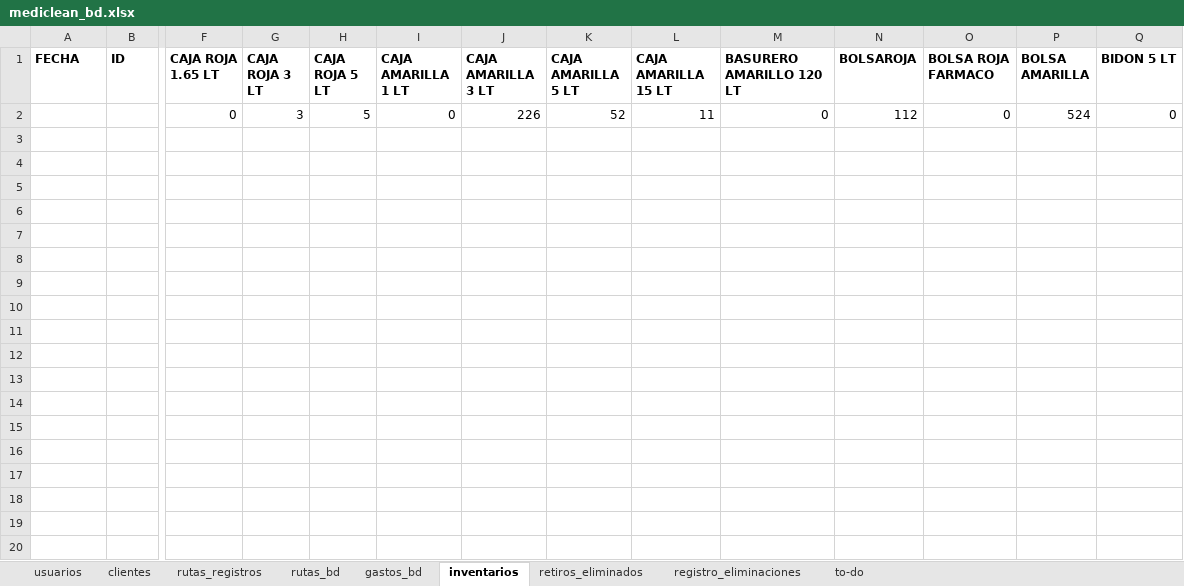
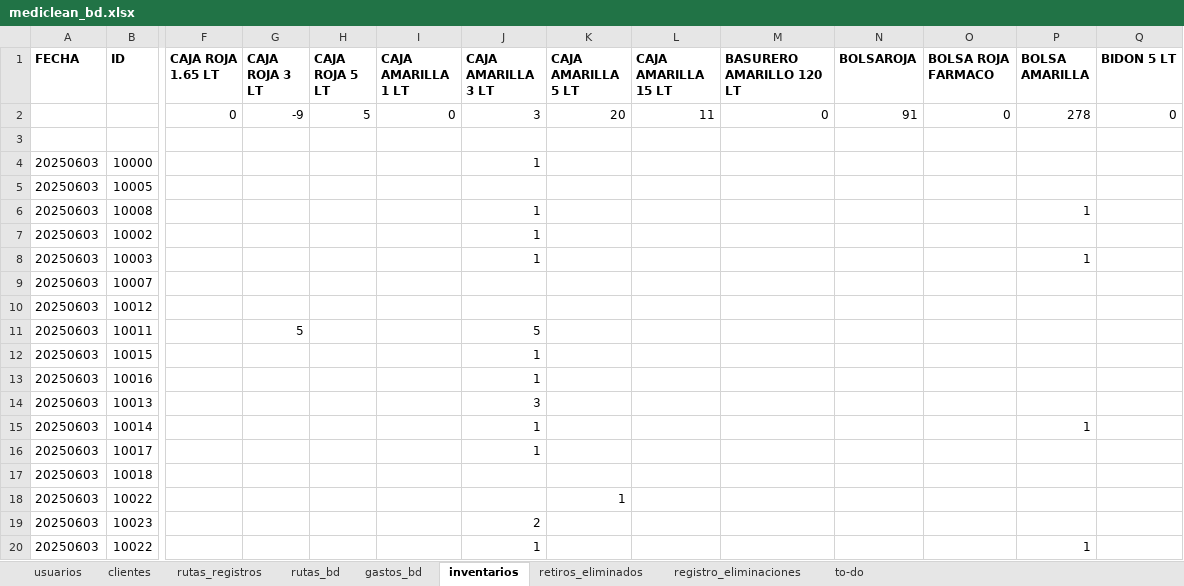
Before and after one commit to Ishovias/mc-ruta-admin, an Excel workbook: bd/mediclean_bd.xlsx, sheet inventarios, drawn as a sheet; only a part is shown, gaps mark what is left out; values as stored, in another font and other column widths than the file's, no borders; rows hold the shown columns only; the diff covers the shown part only; the diff names each change by its address in the sheet, - before the commit and + after, or states it on an @@ line.

```diff
--- a/bd/mediclean_bd.xlsx (sheet inventarios)
+++ b/bd/mediclean_bd.xlsx (sheet inventarios)
-G2 (CAJA ROJA 3 LT): 3
+G2 (CAJA ROJA 3 LT): -9
-J2 (CAJA AMARILLA 3 LT): 226
+J2 (CAJA AMARILLA 3 LT): 3
-K2 (CAJA AMARILLA 5 LT): 52
+K2 (CAJA AMARILLA 5 LT): 20
-N2 (BOLSAROJA): 112
+N2 (BOLSAROJA): 91
-P2 (BOLSA AMARILLA): 524
+P2 (BOLSA AMARILLA): 278
+row 3: (empty)
+row 4: 20250603 | 10000 |  |  |  |  | 1
+row 5: 20250603 | 10005
+row 6: 20250603 | 10008 |  |  |  |  | 1 |  |  |  |  |  | 1
+row 7: 20250603 | 10002 |  |  |  |  | 1
+row 8: 20250603 | 10003 |  |  |  |  | 1 |  |  |  |  |  | 1
+row 9: 20250603 | 10007
+row 10: 20250603 | 10012
+row 11: 20250603 | 10011 |  | 5 |  |  | 5
+row 12: 20250603 | 10015 |  |  |  |  | 1
+row 13: 20250603 | 10016 |  |  |  |  | 1
+row 14: 20250603 | 10013 |  |  |  |  | 3
+row 15: 20250603 | 10014 |  |  |  |  | 1 |  |  |  |  |  | 1
+row 16: 20250603 | 10017 |  |  |  |  | 1
+row 17: 20250603 | 10018
+row 18: 20250603 | 10022 |  |  |  |  |  | 1
+row 19: 20250603 | 10023 |  |  |  |  | 2
+row 20: 20250603 | 10022 |  |  |  |  | 1 |  |  |  |  |  | 1
```
Also changed, not shown: 144 added rows elsewhere in this sheet, sheet rutas_bd, sheet clientes, sheet rutas_registros, sheet usuarios, 21 other files.
